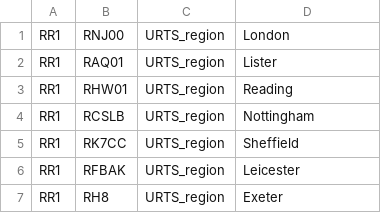
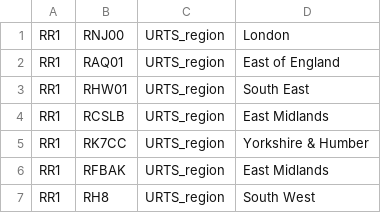
Before and after one commit to renalreg/registry-codes, a CSV file: tables/code_map/rr1_facilities_to_region.csv, drawn as a sheet; the diff names each change by its address in the sheet, - before the commit and + after, or states it on an @@ line.

Commit message:
fix(URTS-59): correct regions

```diff
--- a/tables/code_map/rr1_facilities_to_region.csv
+++ b/tables/code_map/rr1_facilities_to_region.csv
-D2: Lister
+D2: East of England
-D3: Reading
+D3: South East
-D4: Nottingham
+D4: East Midlands
-D5: Sheffield
+D5: Yorkshire & Humber
-D6: Leicester
+D6: East Midlands
-D7: Exeter
+D7: South West
```
